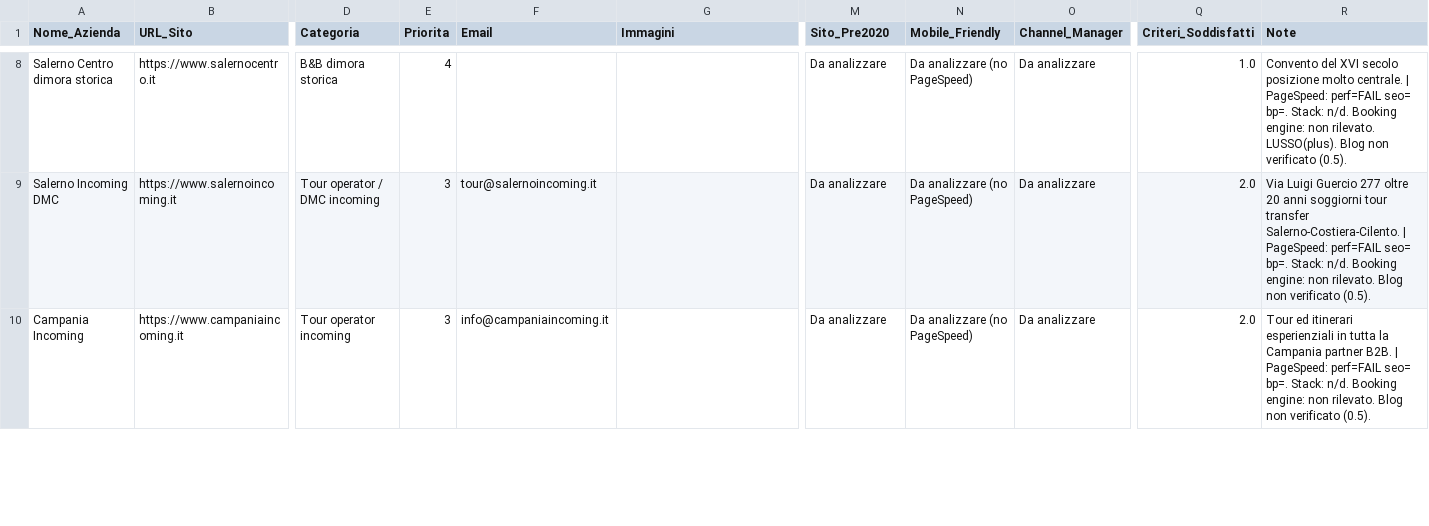
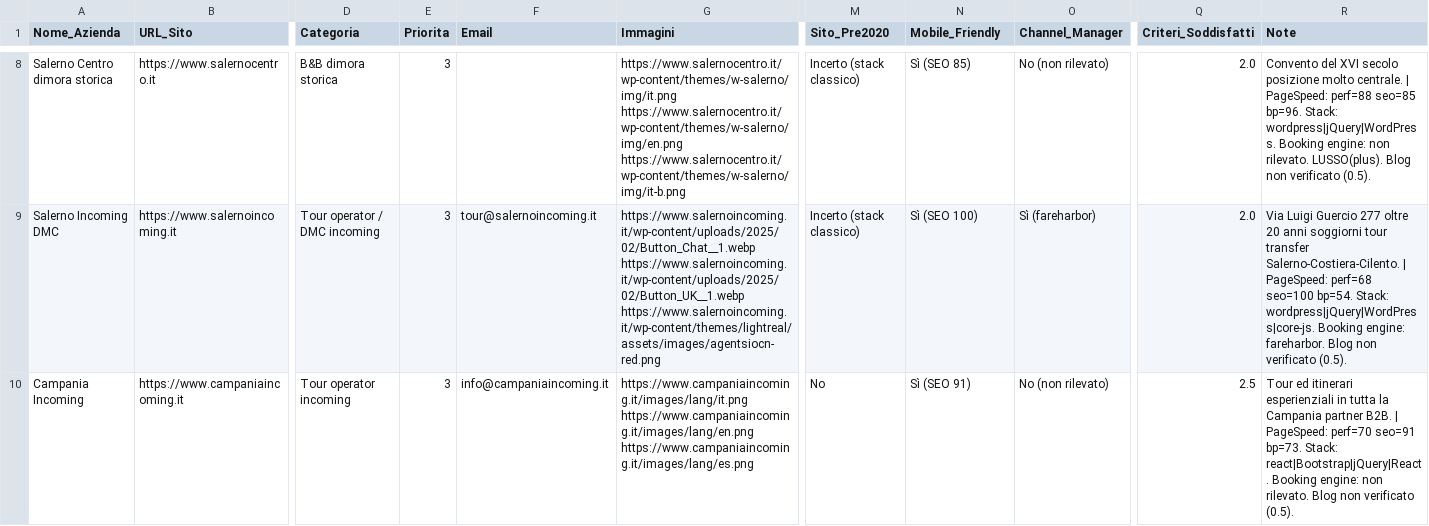
Before and after one commit to naplesexperiences-netizen/experiences-demos, a CSV file: _ricerca_intermedia/CSV_Salerno.csv, drawn as a sheet; only a part is shown, gaps mark what is left out; the diff covers the shown part only; the diff names each change by its address in the sheet, - before the commit and + after, or states it on an @@ line.

```diff
--- a/_ricerca_intermedia/CSV_Salerno.csv
+++ b/_ricerca_intermedia/CSV_Salerno.csv
-E8 (Priorita): 4
+E8 (Priorita): 3
-G8 (Immagini): (empty)
+G8 (Immagini): https://www.salernocentro.it/wp-content/themes/w-salerno/img/it.png https://www.salernocentro.it/wp-content/themes/w-salerno/img/en.png https://www.salernocentro.it/wp-content/themes/w-salerno/img/it-b.png
-M8:M9 (Sito_Pre2020): Da analizzare
+M8:M9 (Sito_Pre2020): Incerto (stack classico)
-N8 (Mobile_Friendly): Da analizzare (no PageSpeed)
+N8 (Mobile_Friendly): Sì (SEO 85)
-O8 (Channel_Manager): Da analizzare
+O8 (Channel_Manager): No (non rilevato)
-Q8 (Criteri_Soddisfatti): 1.0
+Q8 (Criteri_Soddisfatti): 2.0
-R8 (Note): …| PageSpeed: perf=FAIL seo= bp=. Stack: n/d. Booking engine:…
+R8 (Note): …| PageSpeed: perf=88 seo=85 bp=96. Stack: wordpress|jQuery|WordPress. Booking engine:…
-G9 (Immagini): (empty)
+G9 (Immagini): https://www.salernoincoming.it/wp-content/uploads/2025/02/Button_Chat__1.webp https://www.salernoincoming.it/wp-content/uploads/2025/02/Button_UK__1.webp https://www.salernoincoming.it/wp-content/themes/lightreal/assets/images/agentsiocn-red.png
-N9 (Mobile_Friendly): Da analizzare (no PageSpeed)
+N9 (Mobile_Friendly): Sì (SEO 100)
-O9 (Channel_Manager): Da analizzare
+O9 (Channel_Manager): Sì (fareharbor)
-R9 (Note): …| PageSpeed: perf=FAIL seo= bp=. Stack: n/d. Booking engine: non rilevato. Blog non…
+R9 (Note): …| PageSpeed: perf=68 seo=100 bp=54. Stack: wordpress|jQuery|WordPress|core-js. Booking engine: fareharbor. Blog non…
-G10 (Immagini): (empty)
+G10 (Immagini): https://www.campaniaincoming.it/images/lang/it.png https://www.campaniaincoming.it/images/lang/en.png https://www.campaniaincoming.it/images/lang/es.png
-M10 (Sito_Pre2020): Da analizzare
+M10 (Sito_Pre2020): No
-N10 (Mobile_Friendly): Da analizzare (no PageSpeed)
+N10 (Mobile_Friendly): Sì (SEO 91)
-O10 (Channel_Manager): Da analizzare
+O10 (Channel_Manager): No (non rilevato)
-Q10 (Criteri_Soddisfatti): 2.0
+Q10 (Criteri_Soddisfatti): 2.5
-R10 (Note): …| PageSpeed: perf=FAIL seo= bp=. Stack: n/d. Booking engine:…
+R10 (Note): …| PageSpeed: perf=70 seo=91 bp=73. Stack: react|Bootstrap|jQuery|React. Booking engine:…
```
Also changed, not shown: 74 edited cells elsewhere in this file, 5 other files.
